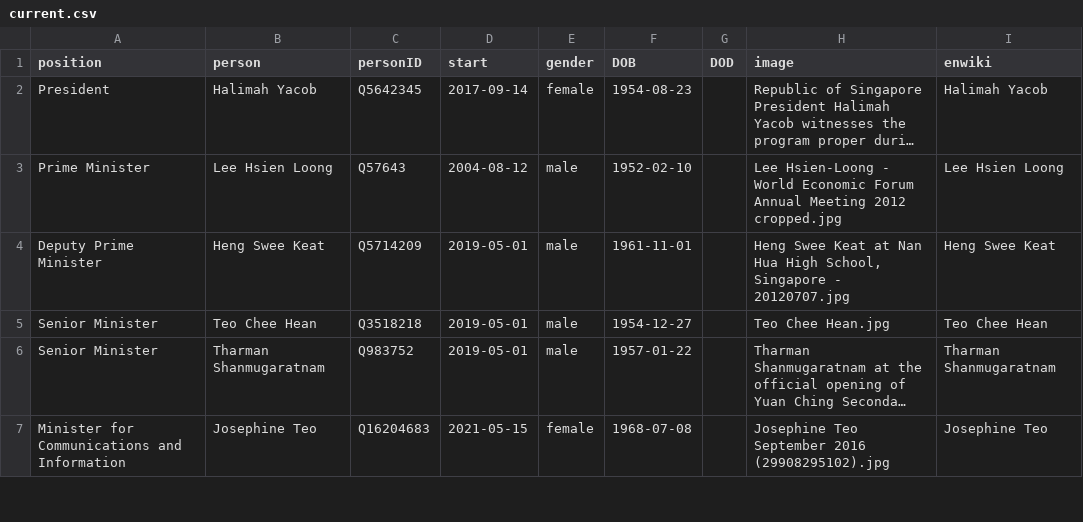
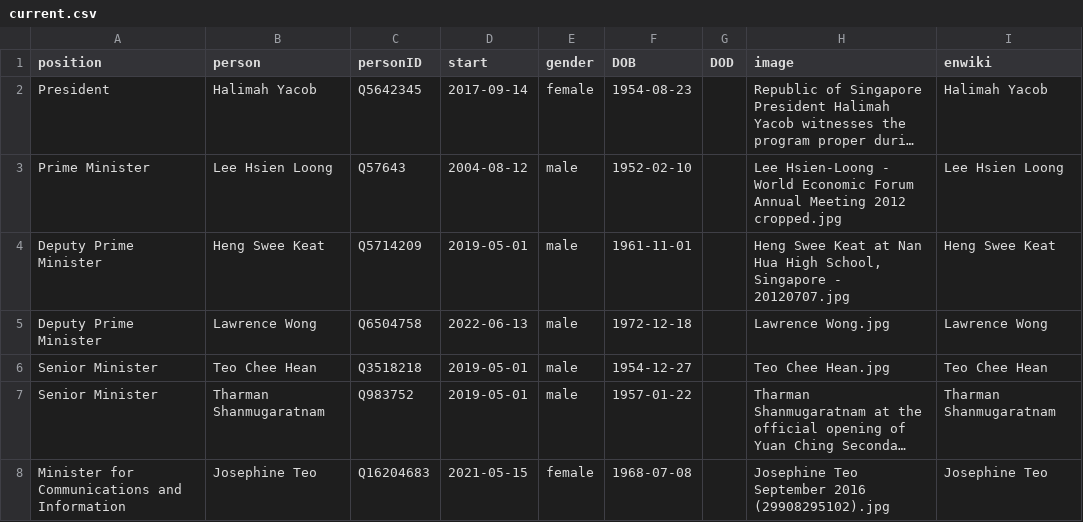
Before and after one commit to every-politician-scrapers/singapore-ministers, a CSV file: html/current.csv, drawn as a sheet; only a part is shown; long unchanged cells end in …; the diff names each change by its address in the sheet, - before the commit and + after, or states it on an @@ line.

```diff
--- a/html/current.csv
+++ b/html/current.csv
+row 5: Deputy Prime Minister | Lawrence Wong | Q6504758 | 2022-06-13 | male | 1972-12-18 |  | Lawrence Wong.jpg | Lawrence Wong
```
Also changed, not shown: html/family.csv, html/holders21.csv, 1 other file.
